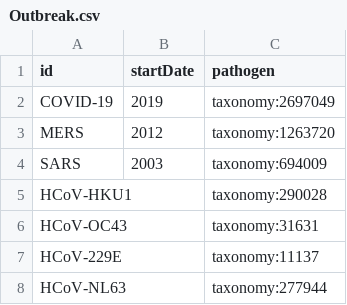
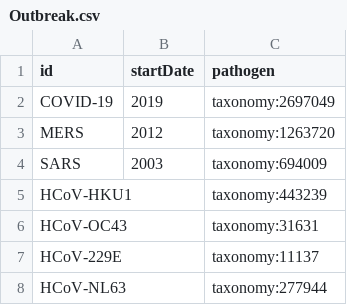
Before and after one commit to covid-19-net/covid-19-community, a CSV file: reference_data/Outbreak.csv, drawn as a sheet.

```diff
--- a/reference_data/Outbreak.csv
+++ b/reference_data/Outbreak.csv
@@ -4,3 +4,3 @@ MERS,2012,taxonomy:1263720
 SARS,2003,taxonomy:694009
-HCoV-HKU1,,taxonomy:290028
+HCoV-HKU1,,taxonomy:443239
 HCoV-OC43,,taxonomy:31631
```
Also changed, not shown: 6 other files.
